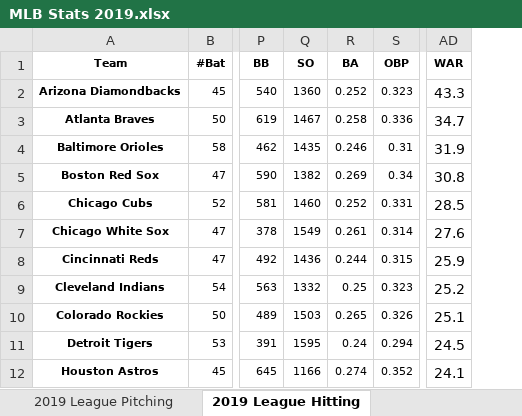
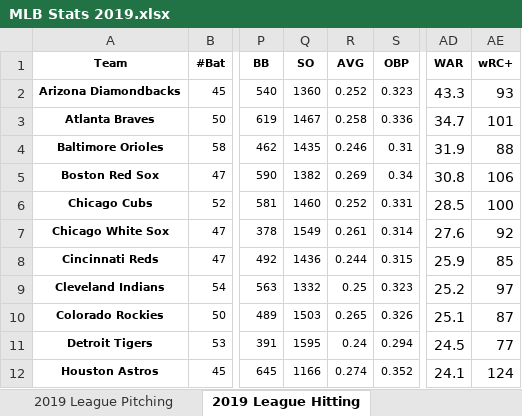
Before and after one commit to enosnas/Sports-Analytics, an Excel workbook: MLB Stats 2019.xlsx, sheet 2019 League Hitting, drawn as a sheet; only a part is shown, gaps mark what is left out; values as stored, in another font and other column widths than the file's, no borders; the diff names each change by its address in the sheet, - before the commit and + after, or states it on an @@ line.

```diff
--- a/MLB Stats 2019.xlsx (sheet 2019 League Hitting)
+++ b/MLB Stats 2019.xlsx (sheet 2019 League Hitting)
+column AE (wRC+), rows 2-12: 93 | 101 | 88 | 106 | 100 | 92 | 85 | 97 | 87 | 77 | 124
-R1: BA
+R1: AVG
```
Also changed, not shown: MLB Stats 2018.xlsx, MLB Stats 2021.xlsx, 2 other files.
